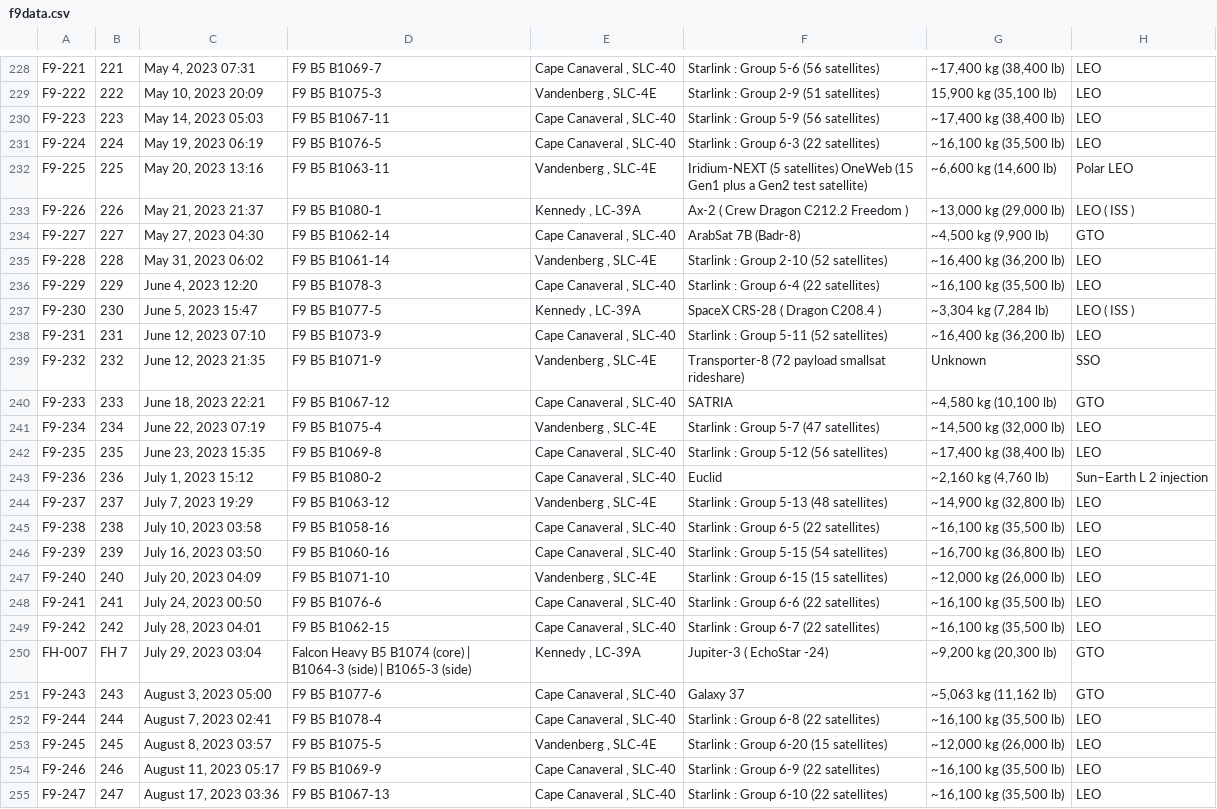
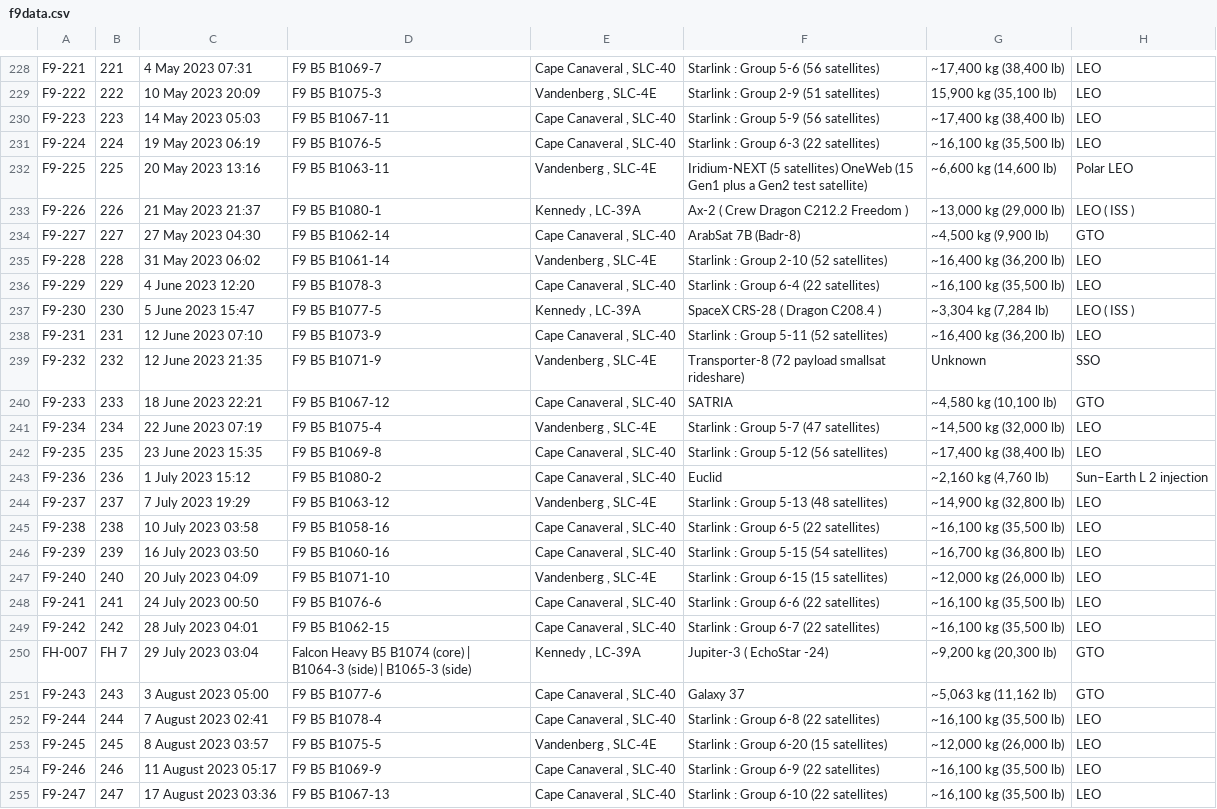
Before and after one commit to szabolcsjaray/3df9, a CSV file: web/f9data.csv, drawn as a sheet; only a part is shown, gaps mark what is left out; the diff covers the shown part only; the diff names each change by its address in the sheet, - before the commit and + after, or states it on an @@ line.

```diff
--- a/web/f9data.csv
+++ b/web/f9data.csv
-C228: May 4, 2023 07:31
+C228: 4 May 2023 07:31
-C229: May 10, 2023 20:09
+C229: 10 May 2023 20:09
-C230: May 14, 2023 05:03
+C230: 14 May 2023 05:03
-C231: May 19, 2023 06:19
+C231: 19 May 2023 06:19
-C232: May 20, 2023 13:16
+C232: 20 May 2023 13:16
-C233: May 21, 2023 21:37
+C233: 21 May 2023 21:37
-C234: May 27, 2023 04:30
+C234: 27 May 2023 04:30
-C235: May 31, 2023 06:02
+C235: 31 May 2023 06:02
-C236: June 4, 2023 12:20
+C236: 4 June 2023 12:20
-C237: June 5, 2023 15:47
+C237: 5 June 2023 15:47
-C238: June 12, 2023 07:10
+C238: 12 June 2023 07:10
-C239: June 12, 2023 21:35
+C239: 12 June 2023 21:35
-C240: June 18, 2023 22:21
+C240: 18 June 2023 22:21
-C241: June 22, 2023 07:19
+C241: 22 June 2023 07:19
-C242: June 23, 2023 15:35
+C242: 23 June 2023 15:35
-C243: July 1, 2023 15:12
+C243: 1 July 2023 15:12
-C244: July 7, 2023 19:29
+C244: 7 July 2023 19:29
-C245: July 10, 2023 03:58
+C245: 10 July 2023 03:58
-C246: July 16, 2023 03:50
+C246: 16 July 2023 03:50
-C247: July 20, 2023 04:09
+C247: 20 July 2023 04:09
-C248: July 24, 2023 00:50
+C248: 24 July 2023 00:50
-C249: July 28, 2023 04:01
+C249: 28 July 2023 04:01
-C250: July 29, 2023 03:04
+C250: 29 July 2023 03:04
-C251: August 3, 2023 05:00
+C251: 3 August 2023 05:00
-C252: August 7, 2023 02:41
+C252: 7 August 2023 02:41
-C253: August 8, 2023 03:57
+C253: 8 August 2023 03:57
-C254: August 11, 2023 05:17
+C254: 11 August 2023 05:17
-C255: August 17, 2023 03:36
+C255: 17 August 2023 03:36
```
Also changed, not shown: 2 added rows and 72 edited cells elsewhere in this file.
